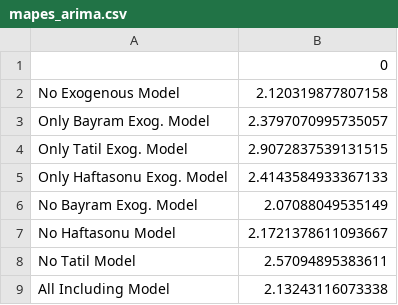
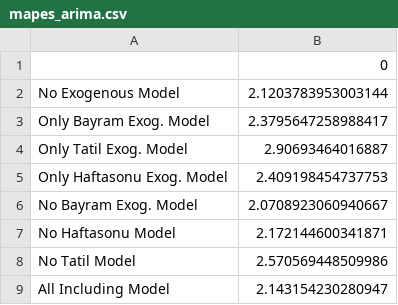
Before and after one commit to bbelek/Electricity-Consumption-Forecasting, a CSV file: mapes_arima.csv, drawn as a sheet.

```diff
--- a/mapes_arima.csv
+++ b/mapes_arima.csv
@@ -1,9 +1,9 @@
 ,0
-No Exogenous Model,2.120319877807158
-Only Bayram Exog. Model,2.3797070995735057
-Only Tatil Exog. Model,2.9072837539131515
-Only Haftasonu Exog. Model,2.4143584933367133
-No Bayram Exog. Model,2.07088049535149
-No Haftasonu Model,2.1721378611093667
-No Tatil Model,2.57094895383611
-All Including Model,2.13243116073338
+No Exogenous Model,2.1203783953003144
+Only Bayram Exog. Model,2.3795647258988417
+Only Tatil Exog. Model,2.90693464016887
+Only Haftasonu Exog. Model,2.409198454737753
+No Bayram Exog. Model,2.0708923060940667
+No Haftasonu Model,2.172144600341871
+No Tatil Model,2.570569448509986
+All Including Model,2.143154230280947
```
Also changed, not shown: the_best_arima_pred.csv.
